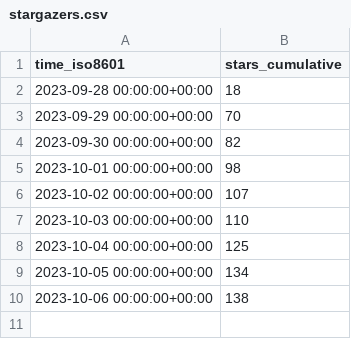
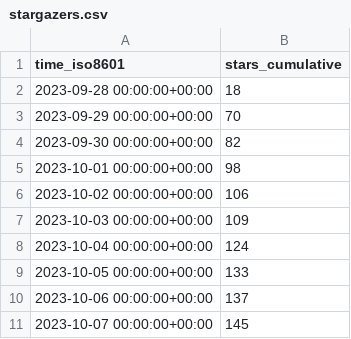
Before and after one commit to dbpunk-labs/state, a CSV file: dbpunk-labs/octogen/ghrs-data/stargazers.csv, drawn as a sheet.

```diff
--- a/dbpunk-labs/octogen/ghrs-data/stargazers.csv
+++ b/dbpunk-labs/octogen/ghrs-data/stargazers.csv
@@ -5,6 +5,7 @@ time_iso8601,stars_cumulative
 2023-10-01 00:00:00+00:00,98
-2023-10-02 00:00:00+00:00,107
-2023-10-03 00:00:00+00:00,110
-2023-10-04 00:00:00+00:00,125
-2023-10-05 00:00:00+00:00,134
-2023-10-06 00:00:00+00:00,138
+2023-10-02 00:00:00+00:00,106
+2023-10-03 00:00:00+00:00,109
+2023-10-04 00:00:00+00:00,124
+2023-10-05 00:00:00+00:00,133
+2023-10-06 00:00:00+00:00,137
+2023-10-07 00:00:00+00:00,145
```
Also changed, not shown: 1 other file.
